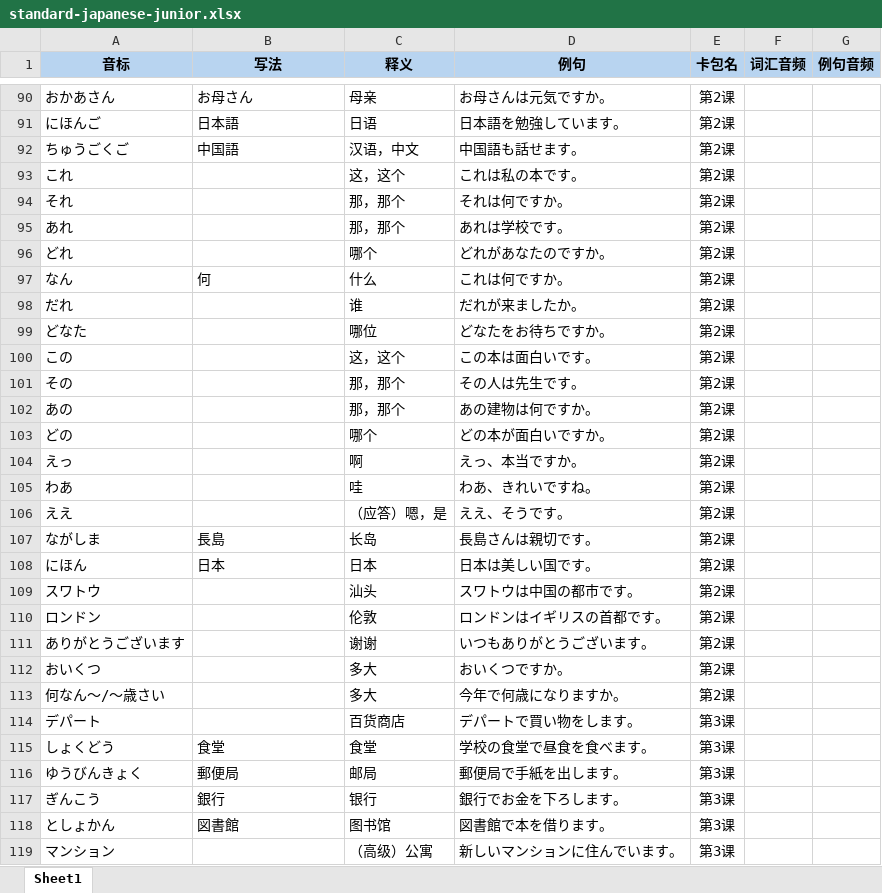
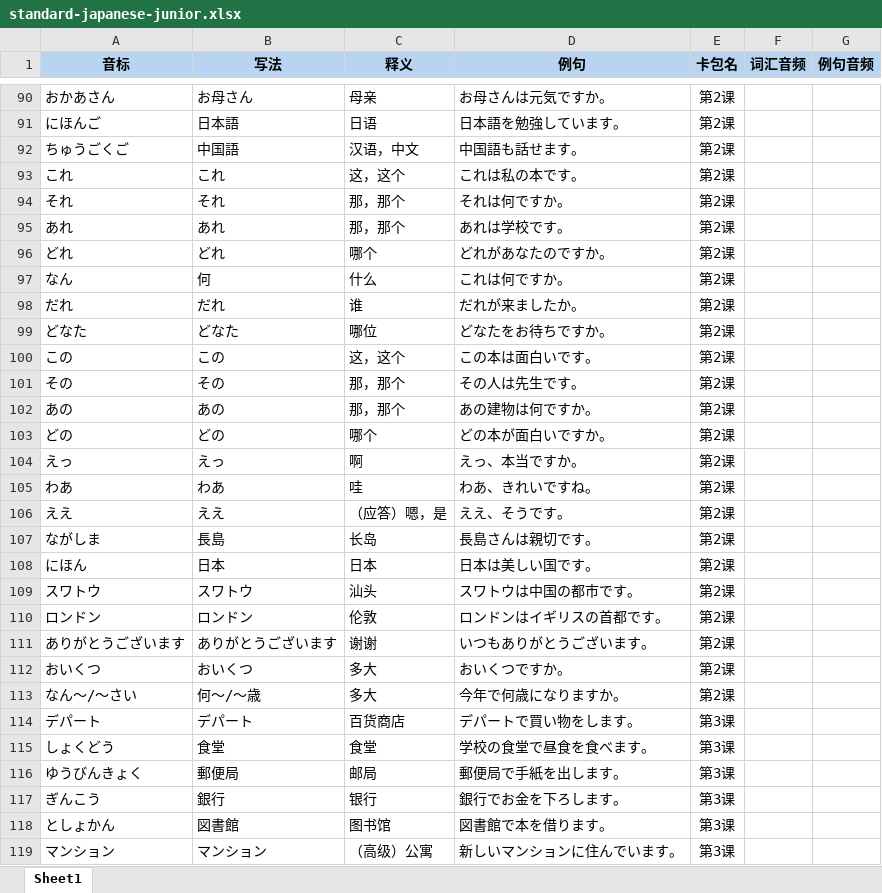
Before and after one commit to sone47/tango, an Excel workbook: public/recommended-packs/standard-japanese-junior.xlsx, sheet Sheet1, drawn as a sheet; only a part is shown, gaps mark what is left out; values as stored, in another font and other column widths than the file's, no borders; the diff covers the shown part only; the diff names each change by its address in the sheet, - before the commit and + after, or states it on an @@ line.

Commit message:
chore: 更新标准日语初级推荐包的Excel文件

```diff
--- a/public/recommended-packs/standard-japanese-junior.xlsx (sheet Sheet1)
+++ b/public/recommended-packs/standard-japanese-junior.xlsx (sheet Sheet1)
-B93 (写法): (empty)
+B93 (写法): これ
-B94 (写法): (empty)
+B94 (写法): それ
-B95 (写法): (empty)
+B95 (写法): あれ
-B96 (写法): (empty)
+B96 (写法): どれ
-B98 (写法): (empty)
+B98 (写法): だれ
-B99 (写法): (empty)
+B99 (写法): どなた
-B100 (写法): (empty)
+B100 (写法): この
-B101 (写法): (empty)
+B101 (写法): その
-B102 (写法): (empty)
+B102 (写法): あの
-B103 (写法): (empty)
+B103 (写法): どの
-B104 (写法): (empty)
+B104 (写法): えっ
-B105 (写法): (empty)
+B105 (写法): わあ
-B106 (写法): (empty)
+B106 (写法): ええ
-B109 (写法): (empty)
+B109 (写法): スワトウ
-B110 (写法): (empty)
+B110 (写法): ロンドン
-B111 (写法): (empty)
+B111 (写法): ありがとうございます
-B112 (写法): (empty)
+B112 (写法): おいくつ
-A113 (音标): 何なん～∕～歳さい
+A113 (音标): なん～∕～さい
-B113 (写法): (empty)
+B113 (写法): 何～∕～歳
-B114 (写法): (empty)
+B114 (写法): デパート
-B119 (写法): (empty)
+B119 (写法): マンション
```
Also changed, not shown: 517 edited cells elsewhere in this sheet.
